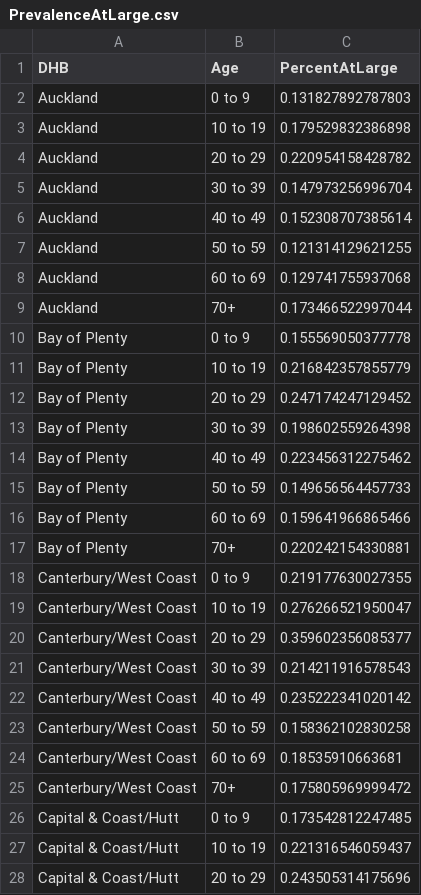
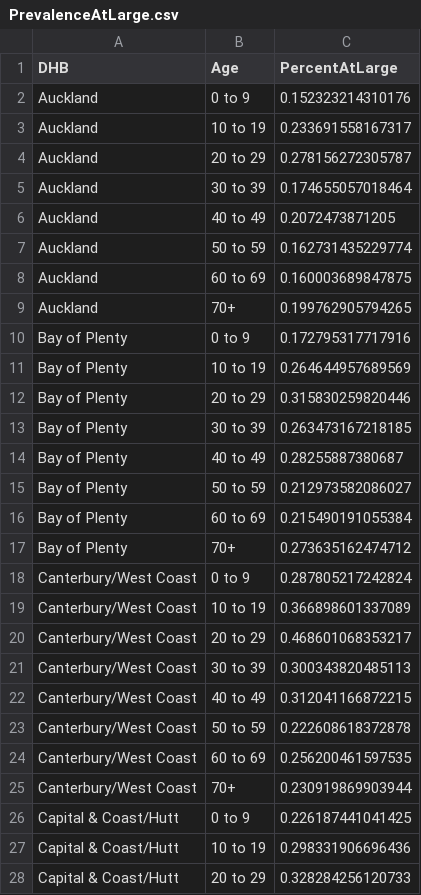
Before and after one commit to thoughtfulbloke/prevalence, a CSV file: PrevalenceAtLarge.csv, drawn as a sheet; only a part is shown; the diff covers the shown part only.

Commit message:
daily csv update

```diff
--- a/PrevalenceAtLarge.csv
+++ b/PrevalenceAtLarge.csv
@@ -1,28 +1,28 @@
 "DHB","Age","PercentAtLarge"
-"Auckland","0 to 9",0.131827892787803
-"Auckland","10 to 19",0.179529832386898
-"Auckland","20 to 29",0.220954158428782
-"Auckland","30 to 39",0.147973256996704
-"Auckland","40 to 49",0.152308707385614
-"Auckland","50 to 59",0.121314129621255
-"Auckland","60 to 69",0.129741755937068
-"Auckland","70+",0.173466522997044
-"Bay of Plenty","0 to 9",0.155569050377778
-"Bay of Plenty","10 to 19",0.216842357855779
-"Bay of Plenty","20 to 29",0.247174247129452
-"Bay of Plenty","30 to 39",0.198602559264398
-"Bay of Plenty","40 to 49",0.223456312275462
-"Bay of Plenty","50 to 59",0.149656564457733
-"Bay of Plenty","60 to 69",0.159641966865466
-"Bay of Plenty","70+",0.220242154330881
-"Canterbury/West Coast","0 to 9",0.219177630027355
-"Canterbury/West Coast","10 to 19",0.276266521950047
-"Canterbury/West Coast","20 to 29",0.359602356085377
-"Canterbury/West Coast","30 to 39",0.214211916578543
-"Canterbury/West Coast","40 to 49",0.235222341020142
-"Canterbury/West Coast","50 to 59",0.158362102830258
-"Canterbury/West Coast","60 to 69",0.18535910663681
-"Canterbury/West Coast","70+",0.175805969999472
-"Capital & Coast/Hutt","0 to 9",0.173542812247485
-"Capital & Coast/Hutt","10 to 19",0.221316546059437
-"Capital & Coast/Hutt","20 to 29",0.243505314175696
+"Auckland","0 to 9",0.152323214310176
+"Auckland","10 to 19",0.233691558167317
+"Auckland","20 to 29",0.278156272305787
+"Auckland","30 to 39",0.174655057018464
+"Auckland","40 to 49",0.2072473871205
+"Auckland","50 to 59",0.162731435229774
+"Auckland","60 to 69",0.160003689847875
+"Auckland","70+",0.199762905794265
+"Bay of Plenty","0 to 9",0.172795317717916
+"Bay of Plenty","10 to 19",0.264644957689569
+"Bay of Plenty","20 to 29",0.315830259820446
+"Bay of Plenty","30 to 39",0.263473167218185
+"Bay of Plenty","40 to 49",0.28255887380687
+"Bay of Plenty","50 to 59",0.212973582086027
+"Bay of Plenty","60 to 69",0.215490191055384
+"Bay of Plenty","70+",0.273635162474712
+"Canterbury/West Coast","0 to 9",0.287805217242824
+"Canterbury/West Coast","10 to 19",0.366898601337089
+"Canterbury/West Coast","20 to 29",0.468601068353217
+"Canterbury/West Coast","30 to 39",0.300343820485113
+"Canterbury/West Coast","40 to 49",0.312041166872215
+"Canterbury/West Coast","50 to 59",0.222608618372878
+"Canterbury/West Coast","60 to 69",0.256200461597535
+"Canterbury/West Coast","70+",0.230919869903944
+"Capital & Coast/Hutt","0 to 9",0.226187441041425
+"Capital & Coast/Hutt","10 to 19",0.298331906696436
+"Capital & Coast/Hutt","20 to 29",0.328284256120733
```
Also changed, not shown: 117 edited cells elsewhere in this file.
